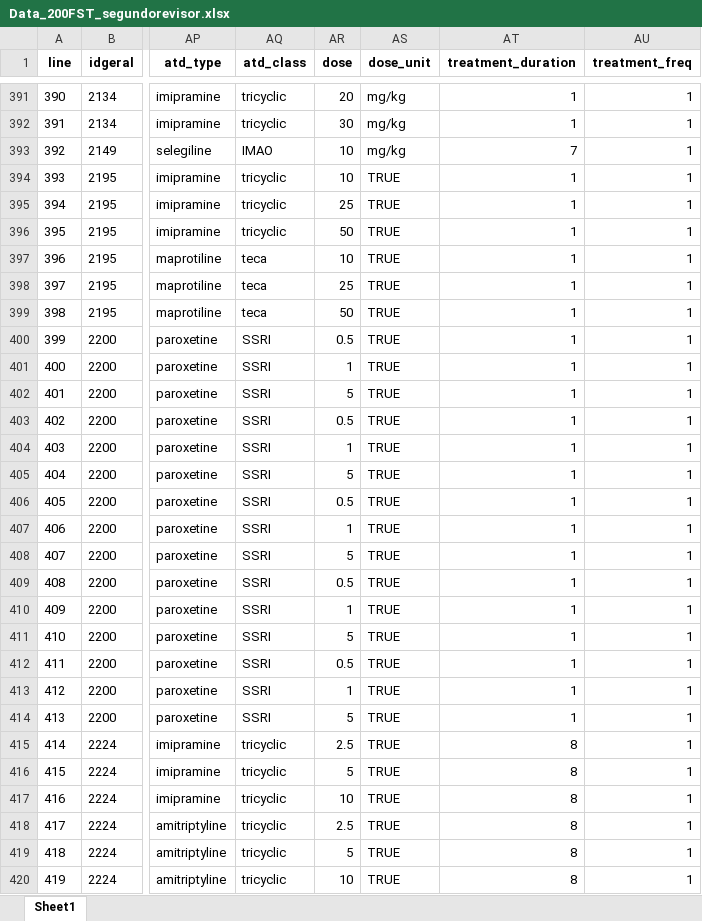
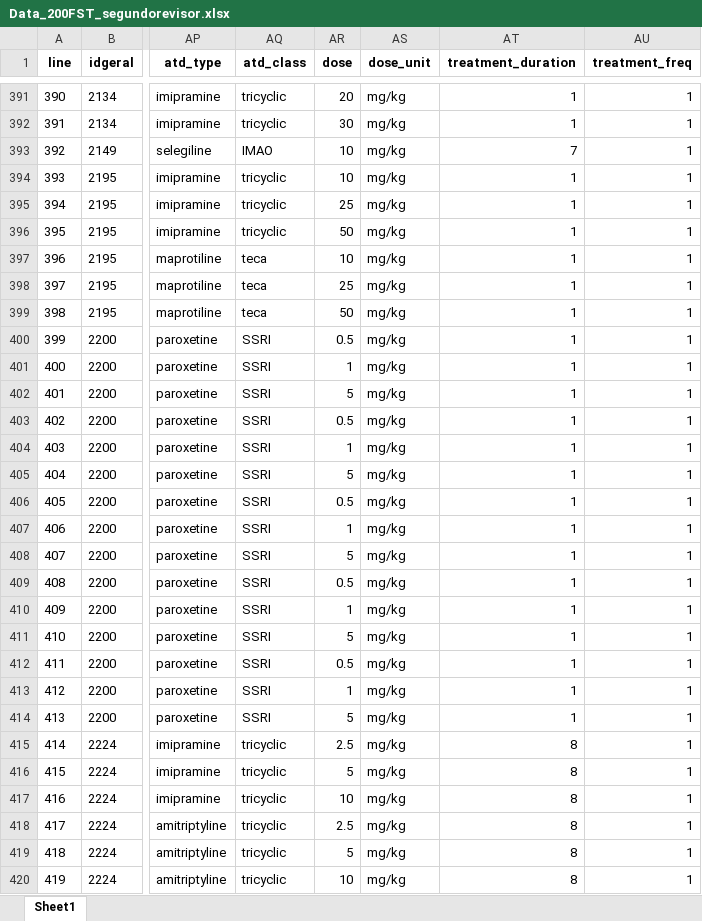
Before and after one commit to tamimart/DissAnalysis, an Excel workbook: data/Data_200FST_segundorevisor.xlsx, sheet Sheet1, drawn as a sheet; only a part is shown, gaps mark what is left out; values as stored, in another font and other column widths than the file's, no borders; the diff covers the shown part only; the diff names each change by its address in the sheet, - before the commit and + after, or states it on an @@ line.

```diff
--- a/data/Data_200FST_segundorevisor.xlsx (sheet Sheet1)
+++ b/data/Data_200FST_segundorevisor.xlsx (sheet Sheet1)
-AS394:AS420 (dose_unit): TRUE
+AS394:AS420 (dose_unit): mg/kg
```
Also changed, not shown: 261 edited cells elsewhere in this sheet, data/DataExtraction_RsGeral_sorteioI_primeirorevisor.xlsx, data/DataExtraction_RsGeral_sorteioI_segundorevisor.xlsx, 5 other files.
